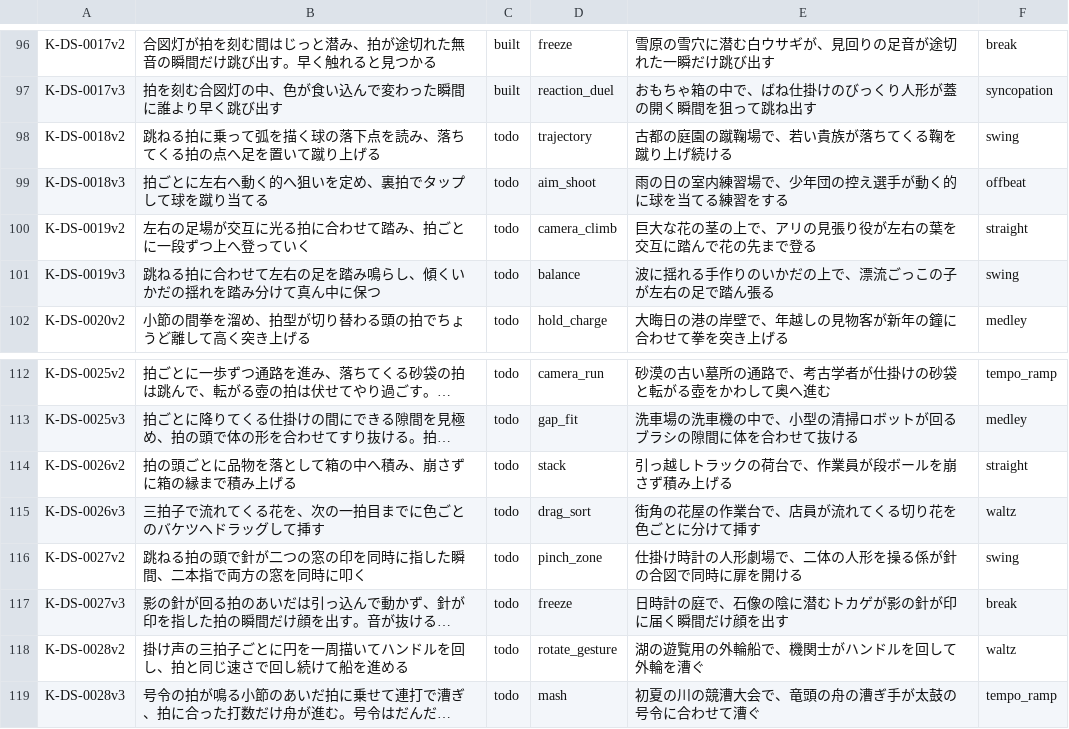
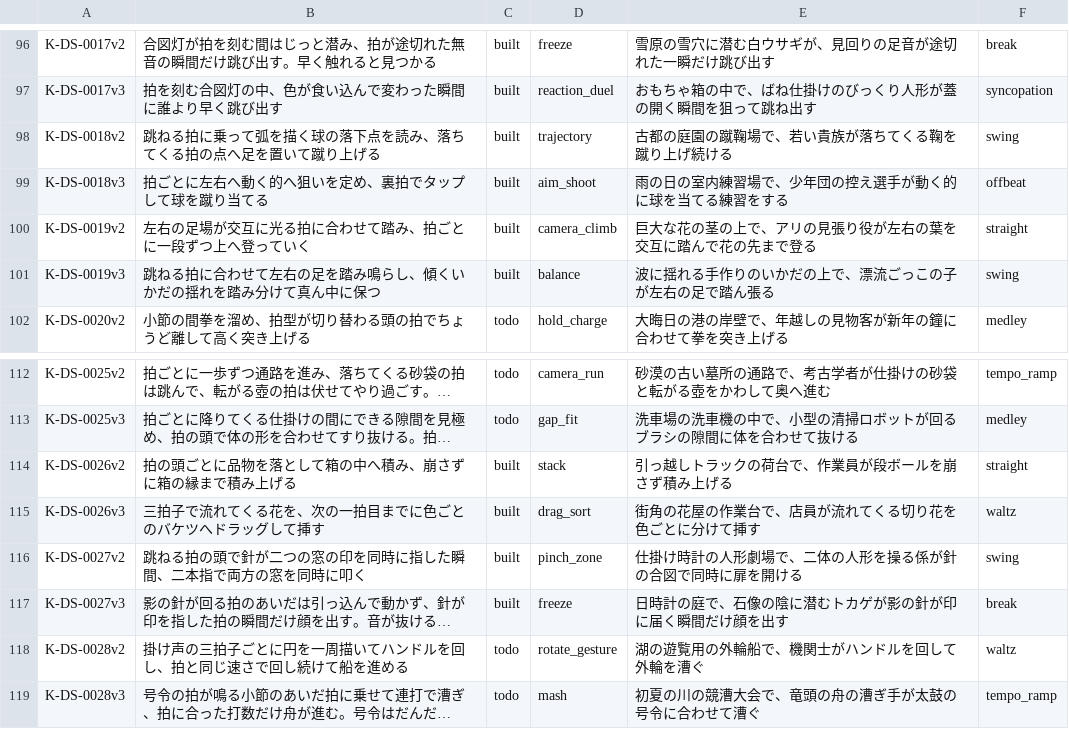
Before and after one commit to DondokodonGames/swizzle, a TSV file: docs/work-plans/ledger/sources/plays/K-var.tsv, drawn as a sheet; only a part is shown, gaps mark what is left out; long unchanged cells end in …; the diff names each change by its address in the sheet, - before the commit and + after, or states it on an @@ line.

```diff
--- a/docs/work-plans/ledger/sources/plays/K-var.tsv
+++ b/docs/work-plans/ledger/sources/plays/K-var.tsv
-C98:C101: todo
+C98:C101: built
-C114:C117: todo
+C114:C117: built
```
Also changed, not shown: 1 other file.
